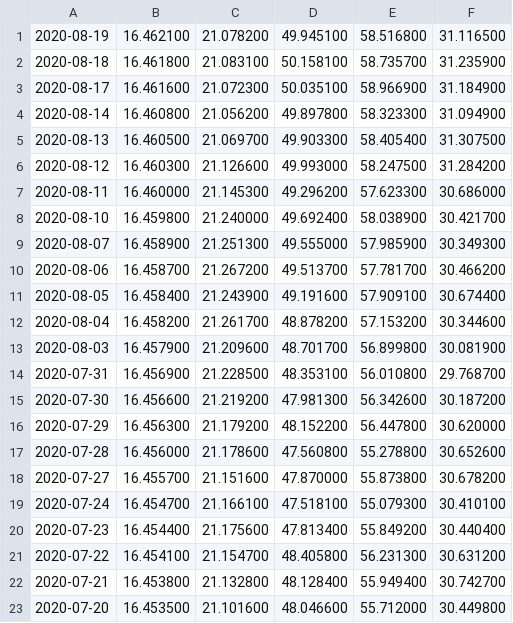
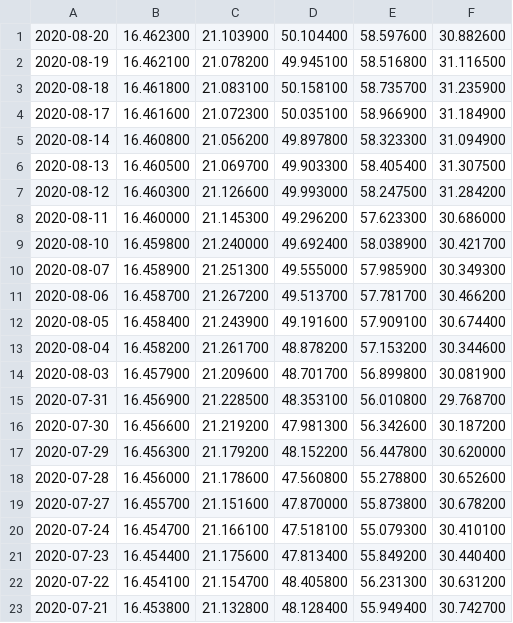
Before and after one commit to mckelvym/tsp_prices, a CSV file: tspsharePriceHistory.csv, drawn as a sheet.

```diff
--- a/tspsharePriceHistory.csv
+++ b/tspsharePriceHistory.csv
@@ -1 +1,2 @@
+2020-08-20, 16.462300, 21.103900, 50.104400, 58.597600, 30.882600
 2020-08-19, 16.462100, 21.078200, 49.945100, 58.516800, 31.116500
@@ -22,2 +23 @@
 2020-07-21, 16.453800, 21.132800, 48.128400, 55.949400, 30.742700
-2020-07-20, 16.453500, 21.101600, 48.046600, 55.712000, 30.449800
```
Also changed, not shown: 1 other file.
